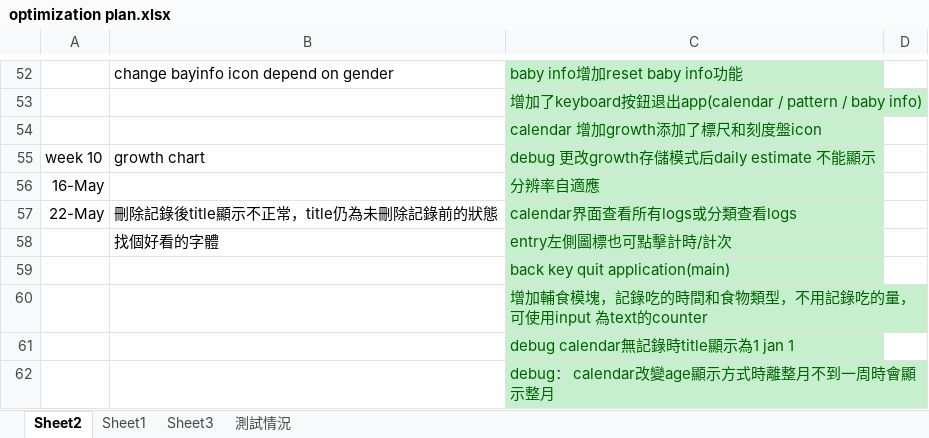
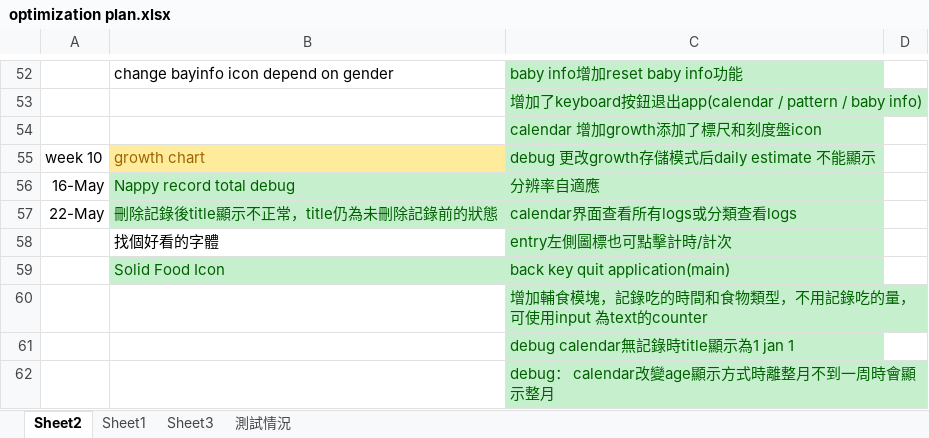
Before and after one commit to TeenYoung/MomoMonitor, an Excel workbook: plan/optimization plan.xlsx, sheet Sheet2, drawn as a sheet; only a part is shown, gaps mark what is left out; values as stored, in another font and other column widths than the file's, no borders; the diff names each change by its address in the sheet, - before the commit and + after, or states it on an @@ line.

Commit message:
Icon+1 & nappy record total debug

```diff
--- a/plan/optimization plan.xlsx (sheet Sheet2)
+++ b/plan/optimization plan.xlsx (sheet Sheet2)
@@ B55 fill: none → #FFEB9C, text colour: black → #9C6500 @@
-B56: (empty)
+B56: Nappy record total debug
-B56:B57 fill: none
+B56:B57 fill: #C6EFCE
-B57 text colour: black
+B57 text colour: #006100
-B59: (empty)
+B59: Solid Food Icon
-B59 fill: none
+B59 fill: #C6EFCE
```
Also changed, not shown: 4 other files.
